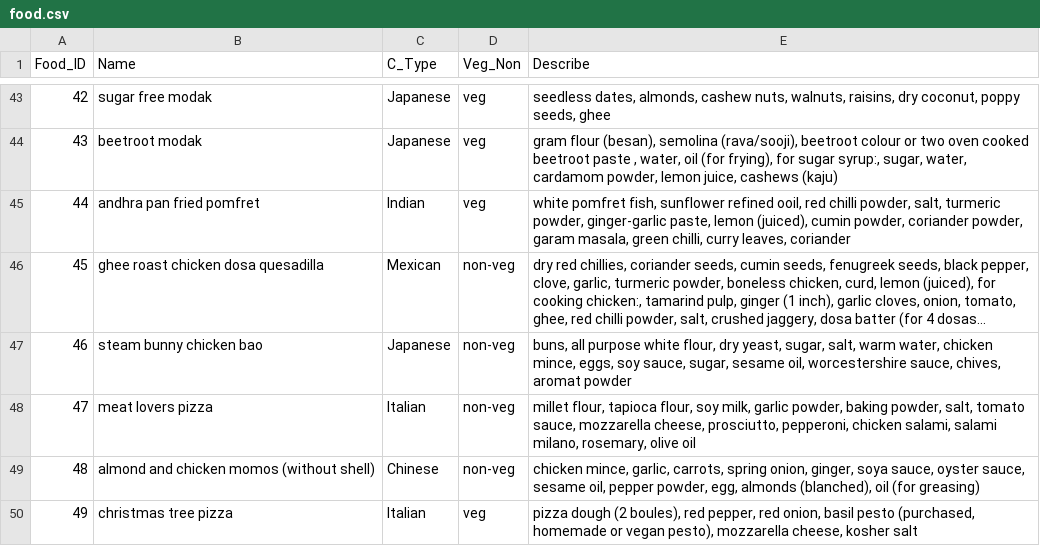
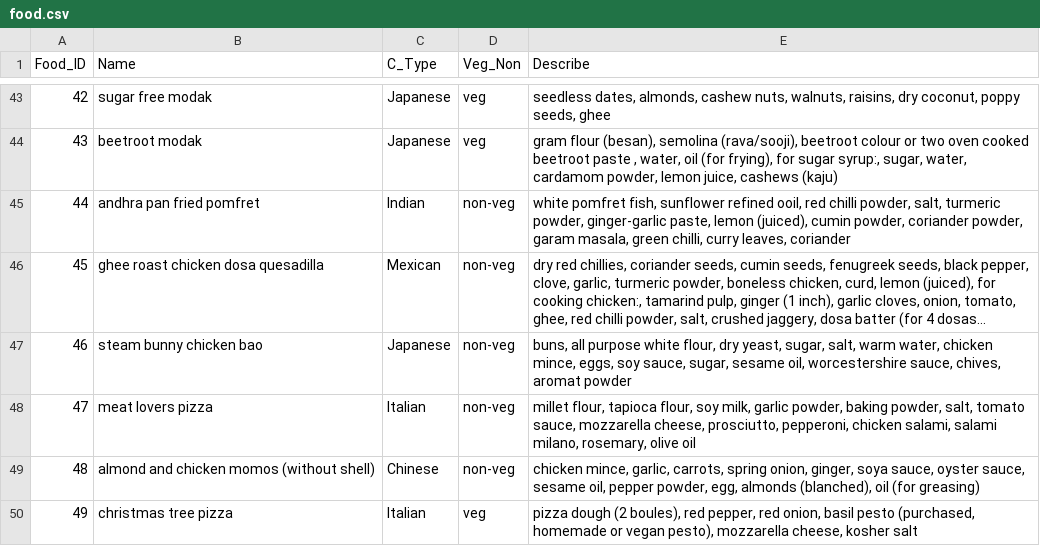
Before and after one commit to KryptoBlack/recipe-recommendation, a CSV file: input/food.csv, drawn as a sheet; only a part is shown, gaps mark what is left out; long unchanged cells end in …; the diff names each change by its address in the sheet, - before the commit and + after, or states it on an @@ line.

```diff
--- a/input/food.csv
+++ b/input/food.csv
-D45 (Veg_Non): veg
+D45 (Veg_Non): non-veg
```
Also changed, not shown: 1 other file.
